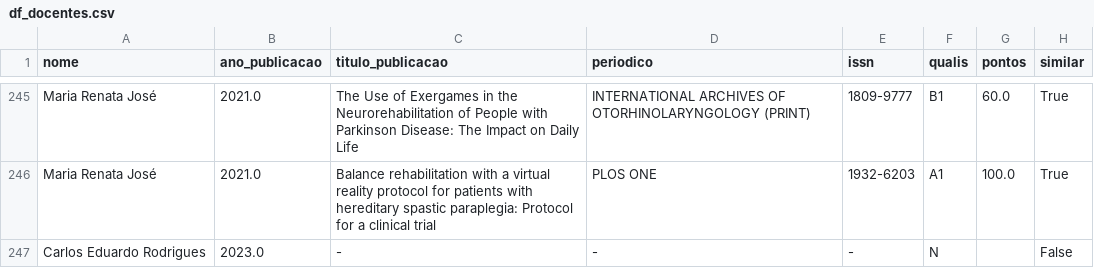
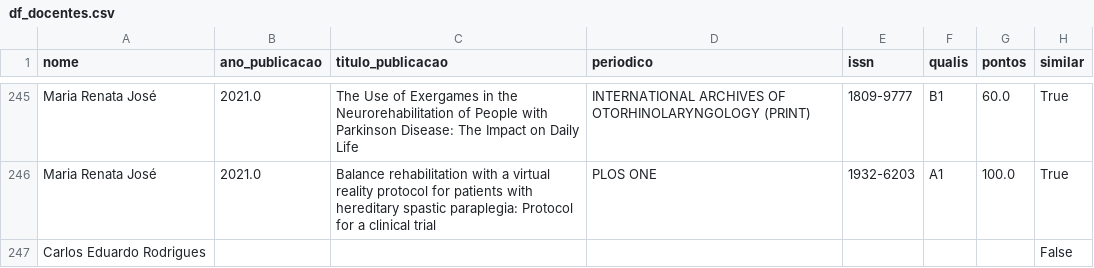
Before and after one commit to cristianomaraujo/dashboard_ppgsch, a CSV file: df_docentes.csv, drawn as a sheet; only a part is shown, gaps mark what is left out.

Commit message:
Update df_docentes.csv

```diff
--- a/df_docentes.csv
+++ b/df_docentes.csv
@@ -246,2 +246,2 @@ Maria Renata José,2021.0,The Use of Exergames in the Neurorehabilitation of Peo
 Maria Renata José,2021.0,Balance rehabilitation with a virtual reality protocol for patients with hereditary spastic paraplegia: Protocol for a clinical trial,PLOS ONE,1932-6203,A1,100.0,True
-Carlos Eduardo Rodrigues,2023.0,-,-,-,N,,False
+Carlos Eduardo Rodrigues,,,,,,,False
```
